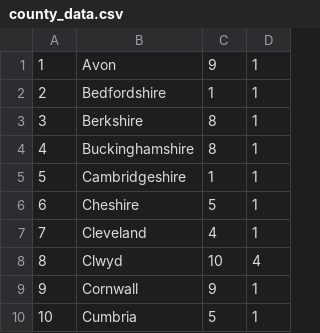
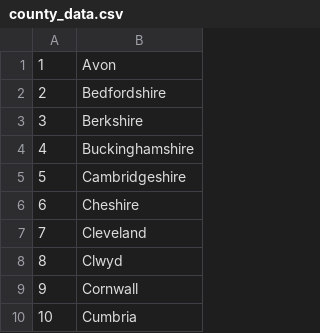
Before and after one commit to GameBoyCymru/Election-Systems, a CSV file: data/county_data.csv, drawn as a sheet; only a part is shown; the diff names each change by its address in the sheet, - before the commit and + after, or states it on an @@ line.

```diff
--- a/data/county_data.csv
+++ b/data/county_data.csv
-column C, rows 1-10: 9 | 1 | 8 | 8 | 1 | 5 | 4 | 10 | 9 | 5
-column D, rows 1-10: 1 | 1 | 1 | 1 | 1 | 1 | 1 | 4 | 1 | 1
```
Also changed, not shown: data/constituency_data.csv, 2 other files.
